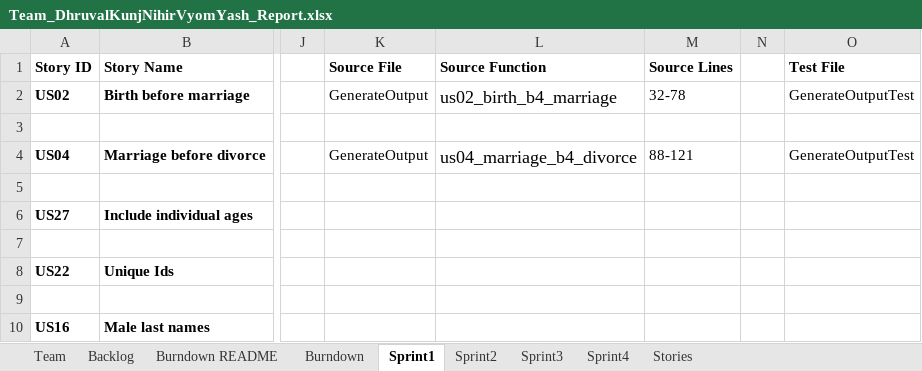
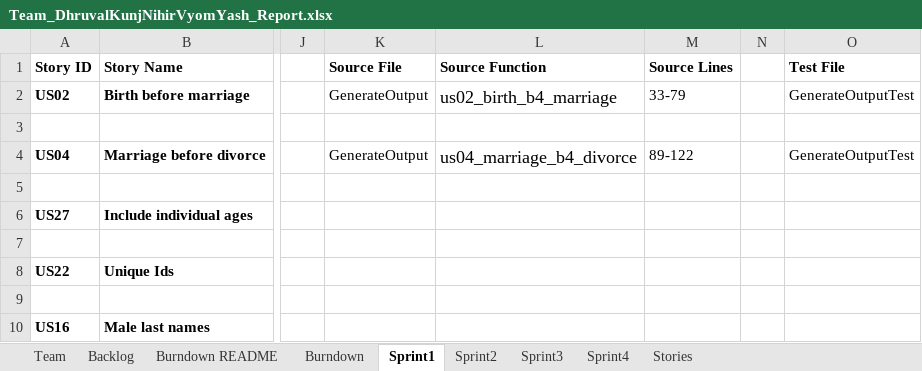
Before and after one commit to vyom-shah/CS555_Final_Project, an Excel workbook: Team_DhruvalKunjNihirVyomYash_Report.xlsx, sheet Sprint1, drawn as a sheet; only a part is shown, gaps mark what is left out; values as stored, in another font and other column widths than the file's, no borders; the diff names each change by its address in the sheet, - before the commit and + after, or states it on an @@ line.

```diff
--- a/Team_DhruvalKunjNihirVyomYash_Report.xlsx (sheet Sprint1)
+++ b/Team_DhruvalKunjNihirVyomYash_Report.xlsx (sheet Sprint1)
-M2 (Source Lines): 32-78
+M2 (Source Lines): 33-79
-M4 (Source Lines): 88-121
+M4 (Source Lines): 89-122
```
Also changed, not shown: sheet Sprint2, sheet Backlog, 2 other files.
